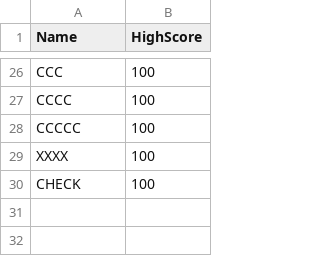
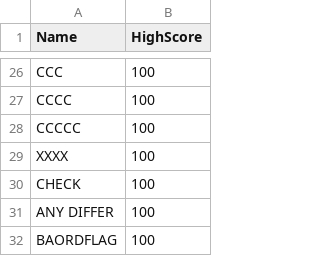
Before and after one commit to nicolamahon/OOP_Game, a CSV file: scoreBoard/data/leaderBoard.csv, drawn as a sheet; only a part is shown, gaps mark what is left out.

```diff
--- a/scoreBoard/data/leaderBoard.csv
+++ b/scoreBoard/data/leaderBoard.csv
@@ -30 +30,3 @@ XXXX,100
 CHECK,100
+ANY DIFFER,100
+BAORDFLAG,100
```
Also changed, not shown: 1 other file.
